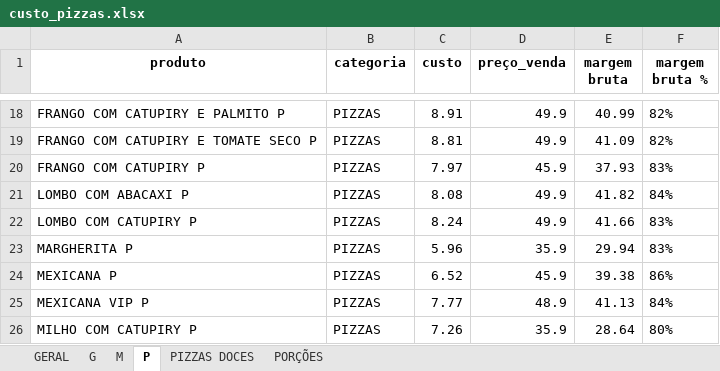
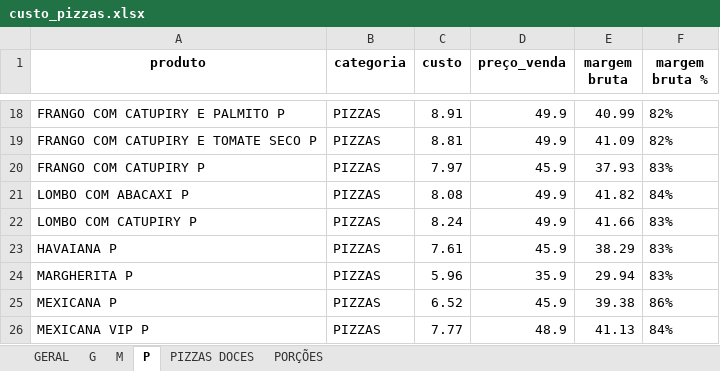
Before and after one commit to jvasouza/dashboard_adoropizza, an Excel workbook: data/custo_pizzas.xlsx, sheet P, drawn as a sheet; only a part is shown, gaps mark what is left out; the shorter side is filled out with more unchanged rows; values as stored, in another font and other column widths than the file's, no borders; the diff names each change by its address in the sheet, - before the commit and + after, or states it on an @@ line.

Commit message:
Atualização automática ADORO PIZZA - 2025-12-09 17:48

```diff
--- a/data/custo_pizzas.xlsx (sheet P)
+++ b/data/custo_pizzas.xlsx (sheet P)
+row 23: HAVAIANA P | PIZZAS | 7.61 | 45.9 | 38.29 | 83%
```
Also changed, not shown: sheet GERAL, sheet M, sheet G.
